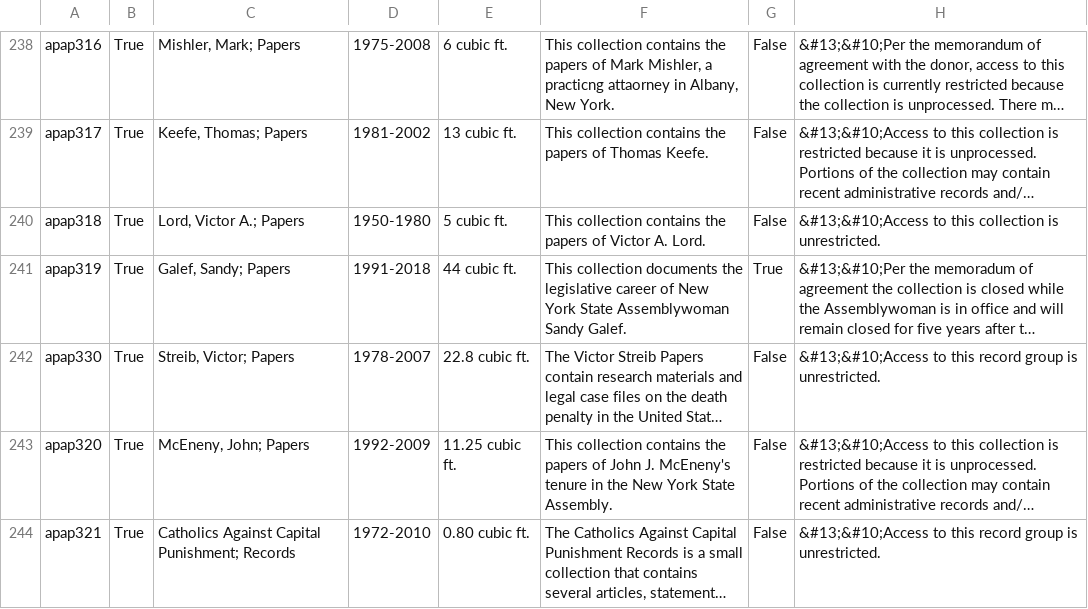
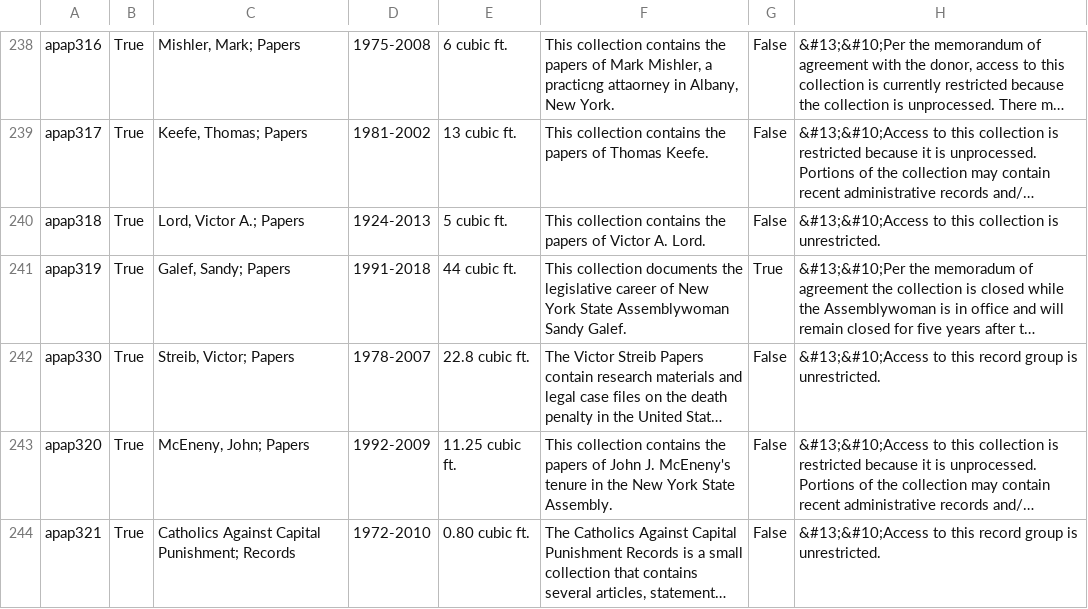
Before and after one commit to UAlbanyArchives/collections, a CSV file: staticData/collections.csv, drawn as a sheet; only a part is shown, gaps mark what is left out; long unchanged cells end in …; the diff names each change by its address in the sheet, - before the commit and + after, or states it on an @@ line.

Commit message:
modified collections exported from ArchivesSpace

```diff
--- a/staticData/collections.csv
+++ b/staticData/collections.csv
-D240: 1950-1980
+D240: 1924-2013
```
